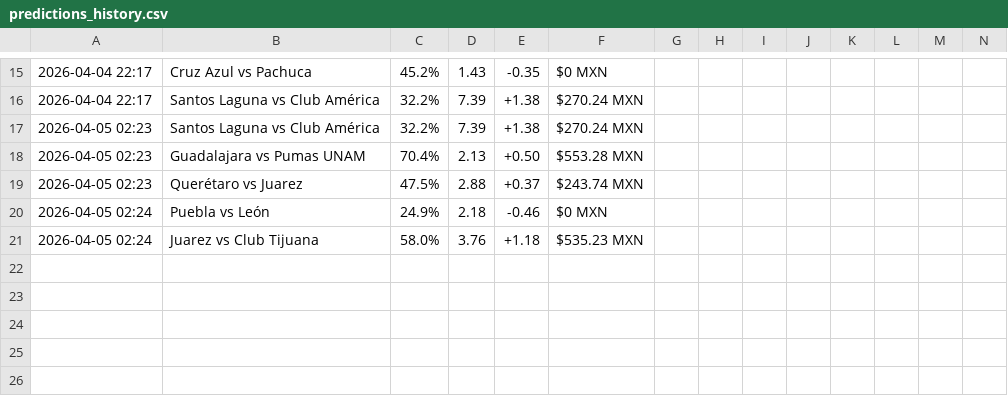
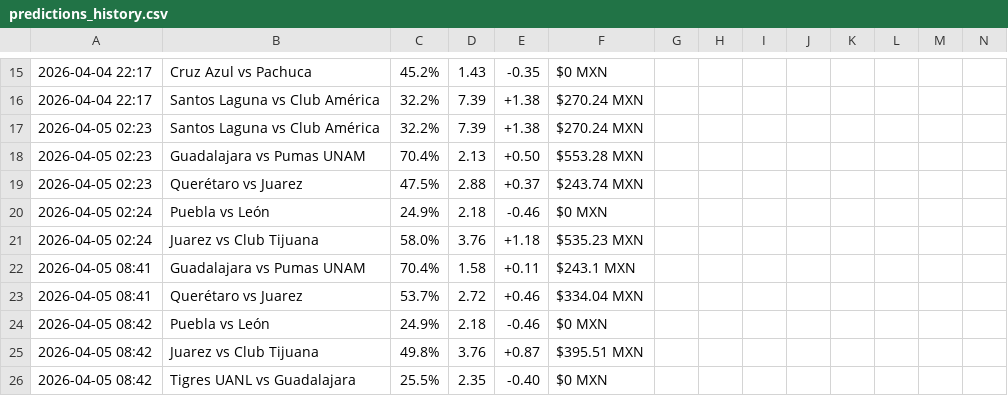
Before and after one commit to josebernardinogonza-pixel/football-predictor, a CSV file: predictions_history.csv, drawn as a sheet; only a part is shown, gaps mark what is left out; rows hold the shown columns only; the diff names each change by its address in the sheet, - before the commit and + after, or states it on an @@ line.

Commit message:
Update history [skip ci]

```diff
--- a/predictions_history.csv
+++ b/predictions_history.csv
+row 22: 2026-04-05 08:41 | Guadalajara vs Pumas UNAM | 70.4% | 1.58 | +0.11 | $243.1 MXN
+row 23: 2026-04-05 08:41 | Querétaro vs Juarez | 53.7% | 2.72 | +0.46 | $334.04 MXN
+row 24: 2026-04-05 08:42 | Puebla vs León | 24.9% | 2.18 | -0.46 | $0 MXN
+row 25: 2026-04-05 08:42 | Juarez vs Club Tijuana | 49.8% | 3.76 | +0.87 | $395.51 MXN
+row 26: 2026-04-05 08:42 | Tigres UANL vs Guadalajara | 25.5% | 2.35 | -0.40 | $0 MXN
```
